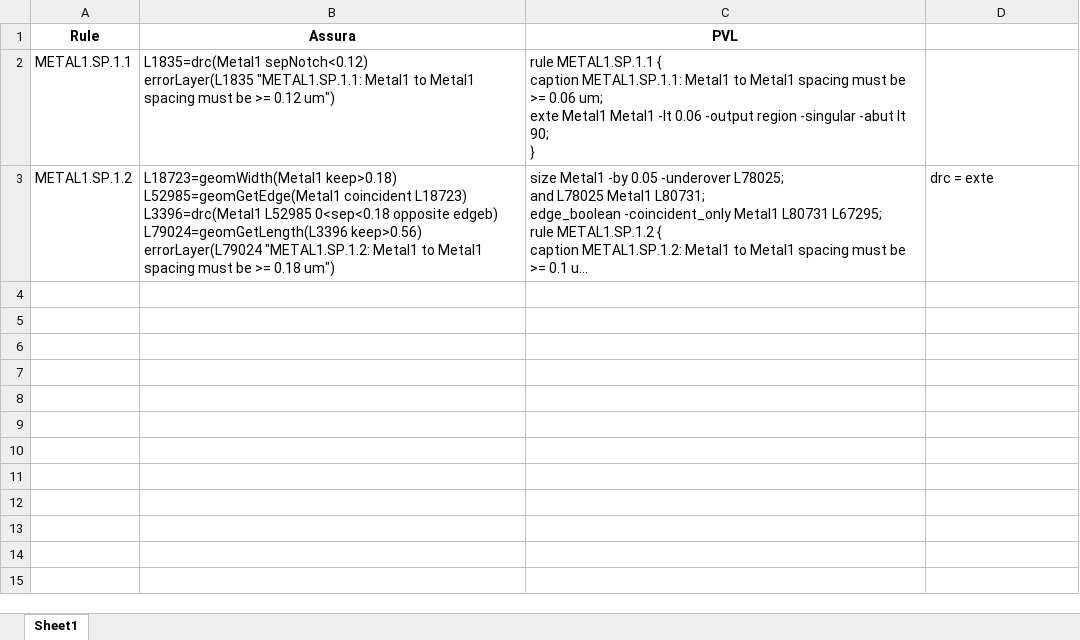
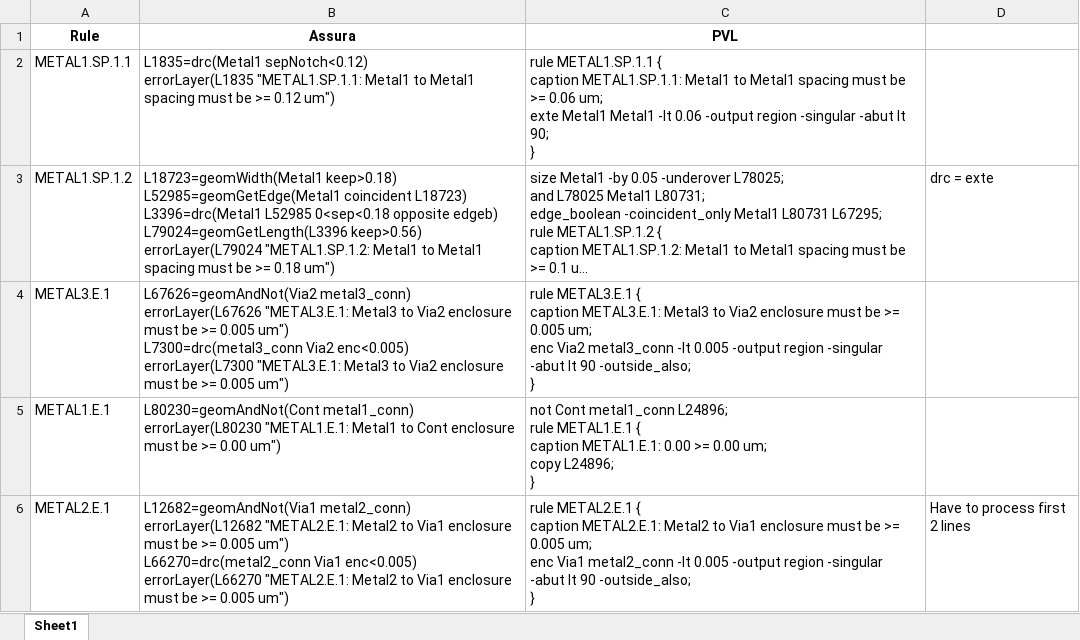
Before and after one commit to logeshwari-saminathan/Assura_to_PVS, an Excel workbook: All_rules.xlsx, sheet Sheet1, drawn as a sheet; long unchanged cells end in …; values as stored, in another font and other column widths than the file's, no borders; ↵ is a line break in a cell; the diff names each change by its address in the sheet, - before the commit and + after, or states it on an @@ line.

Commit message:
Incomplete lines are merged in the input file,written rule for METAL2.E.1

```diff
--- a/All_rules.xlsx (sheet Sheet1)
+++ b/All_rules.xlsx (sheet Sheet1)
+row 4: METAL3.E.1 | L67626=geomAndNot(Via2 metal3_conn) ↵ errorLayer(L67626 "METAL3.E.1: Metal3 to Via2 enclosure must be >= 0.005 um") ↵ L7300=drc(metal3_conn Via2 enc<0.005) ↵ errorLayer(L7300 "METAL3.E.1: Metal3 to Via2 enclosure must be >= 0.005 um") | rule METAL3.E.1 { ↵ caption METAL3.E.1: Metal3 to Via2 enclosure must be >= 0.005 um; ↵ enc Via2 metal3_conn -lt 0.005 -output region -singular -abut lt 90 -outside_also; ↵ }
+row 5: METAL1.E.1 | L80230=geomAndNot(Cont metal1_conn) ↵ errorLayer(L80230 "METAL1.E.1: Metal1 to Cont enclosure must be >= 0.00 um") | not Cont metal1_conn L24896; ↵ rule METAL1.E.1 { ↵ caption METAL1.E.1: 0.00 >= 0.00 um; ↵ copy L24896; ↵ }
+row 6: METAL2.E.1 | L12682=geomAndNot(Via1 metal2_conn) ↵ errorLayer(L12682 "METAL2.E.1: Metal2 to Via1 enclosure must be >= 0.005 um") ↵ L66270=drc(metal2_conn Via1 enc<0.005) ↵ errorLayer(L66270 "METAL2.E.1: Metal2 to Via1 enclosure must be >= 0.005 um") | rule METAL2.E.1 { ↵ caption METAL2.E.1: Metal2 to Via1 enclosure must be >= 0.005 um; ↵ enc Via1 metal2_conn -lt 0.005 -output region -singular -abut lt 90 -outside_also; ↵ } | Have to process first 2 lines
```
Also changed, not shown: 1 other file.
